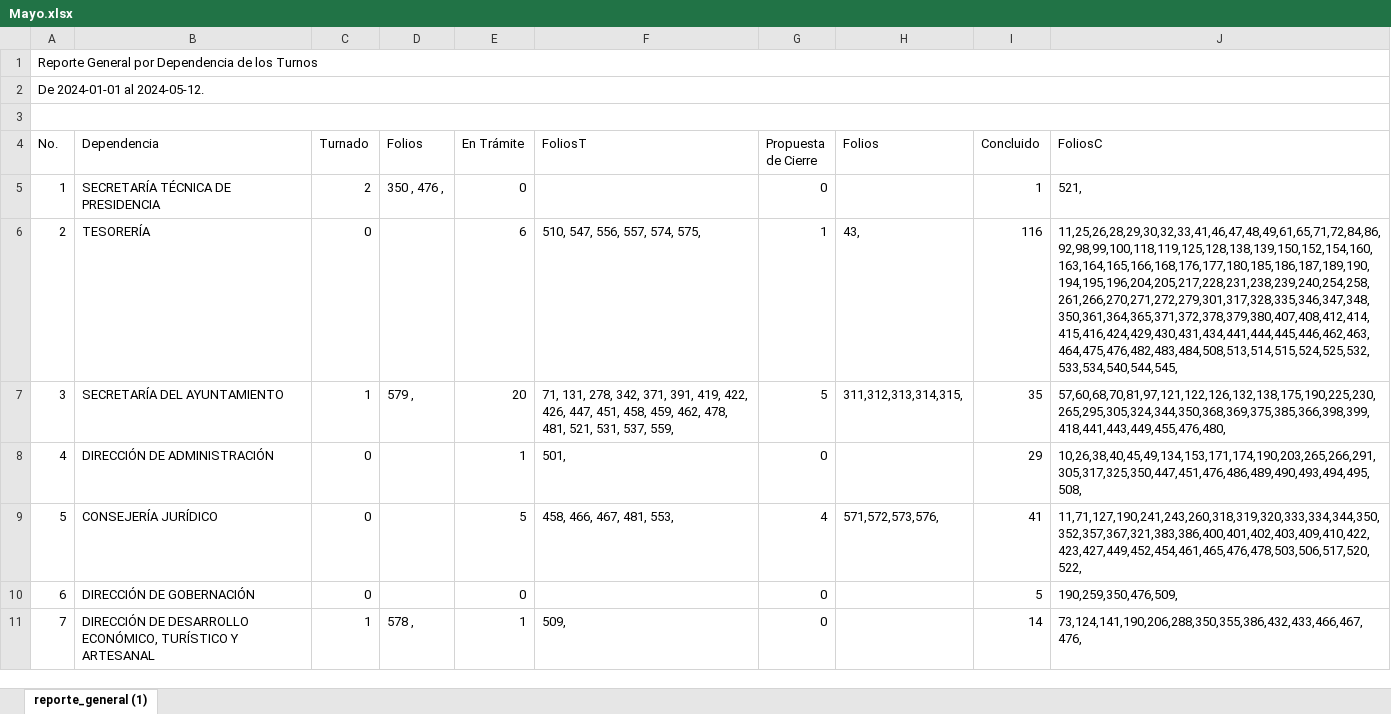
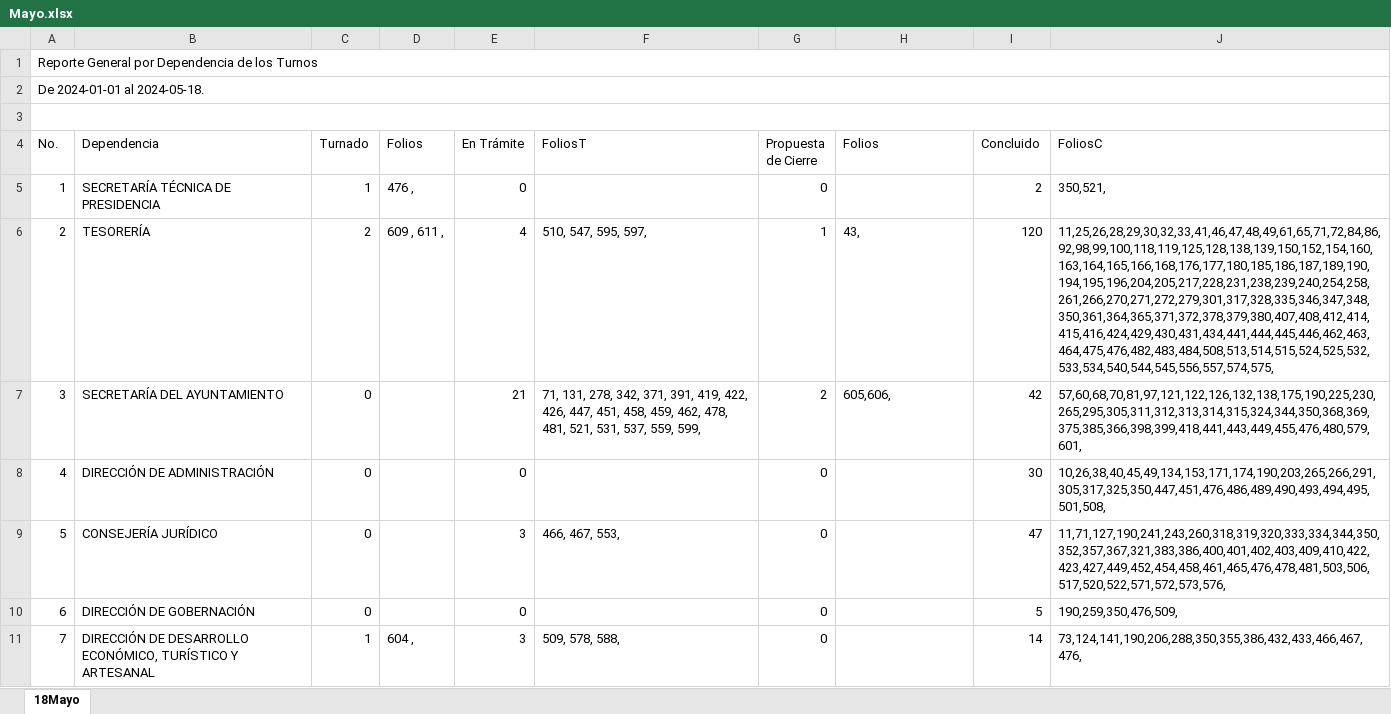
Before and after one commit to DimitryGarces/Horus, an Excel workbook: py/Mayo.xlsx, sheet 18Mayo, drawn as a sheet; only a part is shown; values as stored, in another font and other column widths than the file's, no cell formats; the diff covers the shown part only; the diff names each change by its address in the sheet, - before the commit and + after, or states it on an @@ line.

Commit message:
Update Scrpt and Update rendimintos 19 - Mayo

```diff
--- a/py/Mayo.xlsx (sheet 18Mayo)
+++ b/py/Mayo.xlsx (sheet 18Mayo)
-sheet tab: reporte_general (1)
+sheet tab: 18Mayo
-A2 (No.): De 2024-01-01 al 2024-05-12.
+A2 (No.): De 2024-01-01 al 2024-05-18.
-C5 (Turnado): 2
+C5 (Turnado): 1
-D5 (Folios): 350 , 476 ,
+D5 (Folios): 476 ,
-I5 (Concluido): 1
+I5 (Concluido): 2
-J5 (FoliosC): 521,
+J5 (FoliosC): 350,521,
-C6 (Turnado): 0
+C6 (Turnado): 2
-D6 (Folios): (empty)
+D6 (Folios): 609 , 611 ,
-E6 (En Trámite): 6
+E6 (En Trámite): 4
-F6 (FoliosT): 510, 547, 556, 557, 574, 575,
+F6 (FoliosT): 510, 547, 595, 597,
-I6 (Concluido): 116
+I6 (Concluido): 120
-J6 (FoliosC): 11,25,26,28,29,30,32,33,41,46,47,48,49,61,65,71,72,84,86,92,98,99,100,118,119,125,128,138,139,150,152,154,160,163,164,165,166,168,176,177,180,185,186,187,189,190,194,195,196,204,205,217,228,231,238,239,240,254,258,261,266,270,271,272,279,301,317,328,335,346,347,348,350,361,364,365,371,372,378,379,380,407,408,412,414,415,416,424,429,430,431,434,441,444,445,446,462,463,464,475,476,482,483,484,508,513,514,515,524,525,532,533,534,540,544,545,
+J6 (FoliosC): 11,25,26,28,29,30,32,33,41,46,47,48,49,61,65,71,72,84,86,92,98,99,100,118,119,125,128,138,139,150,152,154,160,163,164,165,166,168,176,177,180,185,186,187,189,190,194,195,196,204,205,217,228,231,238,239,240,254,258,261,266,270,271,272,279,301,317,328,335,346,347,348,350,361,364,365,371,372,378,379,380,407,408,412,414,415,416,424,429,430,431,434,441,444,445,446,462,463,464,475,476,482,483,484,508,513,514,515,524,525,532,533,534,540,544,545,556,557,574,575,
-C7 (Turnado): 1
+C7 (Turnado): 0
-D7 (Folios): 579 ,
+D7 (Folios): (empty)
-E7 (En Trámite): 20
+E7 (En Trámite): 21
-F7 (FoliosT): …537, 559,
+F7 (FoliosT): …537, 559, 599,
-G7 (Propuesta de Cierre): 5
+G7 (Propuesta de Cierre): 2
-H7 (Folios): 311,312,313,314,315,
+H7 (Folios): 605,606,
-I7 (Concluido): 35
+I7 (Concluido): 42
-J7 (FoliosC): 57,60,68,70,81,97,121,122,126,132,138,175,190,225,230,265,295,305,324,344,350,368,369,375,385,366,398,399,418,441,443,449,455,476,480,
+J7 (FoliosC): 57,60,68,70,81,97,121,122,126,132,138,175,190,225,230,265,295,305,311,312,313,314,315,324,344,350,368,369,375,385,366,398,399,418,441,443,449,455,476,480,579,601,
-E8 (En Trámite): 1
+E8 (En Trámite): 0
-F8 (FoliosT): 501,
+F8 (FoliosT): (empty)
-I8 (Concluido): 29
+I8 (Concluido): 30
-J8 (FoliosC): 10,26,38,40,45,49,134,153,171,174,190,203,265,266,291,305,317,325,350,447,451,476,486,489,490,493,494,495,508,
+J8 (FoliosC): 10,26,38,40,45,49,134,153,171,174,190,203,265,266,291,305,317,325,350,447,451,476,486,489,490,493,494,495,501,508,
-E9 (En Trámite): 5
+E9 (En Trámite): 3
-F9 (FoliosT): 458, 466, 467, 481, 553,
+F9 (FoliosT): 466, 467, 553,
-G9 (Propuesta de Cierre): 4
+G9 (Propuesta de Cierre): 0
-H9 (Folios): 571,572,573,576,
+H9 (Folios): (empty)
-I9 (Concluido): 41
+I9 (Concluido): 47
-J9 (FoliosC): 11,71,127,190,241,243,260,318,319,320,333,334,344,350,352,357,367,321,383,386,400,401,402,403,409,410,422,423,427,449,452,454,461,465,476,478,503,506,517,520,522,
+J9 (FoliosC): 11,71,127,190,241,243,260,318,319,320,333,334,344,350,352,357,367,321,383,386,400,401,402,403,409,410,422,423,427,449,452,454,458,461,465,476,478,481,503,506,517,520,522,571,572,573,576,
-D11 (Folios): 578 ,
+D11 (Folios): 604 ,
-E11 (En Trámite): 1
+E11 (En Trámite): 3
-F11 (FoliosT): 509,
+F11 (FoliosT): 509, 578, 588,
```
Also changed, not shown: 1 added row, 1 removed row and 75 edited cells elsewhere in this sheet, cell formats, py/Direcc.xlsx, py/ResultadoTATS.xlsx, 6 other files.
